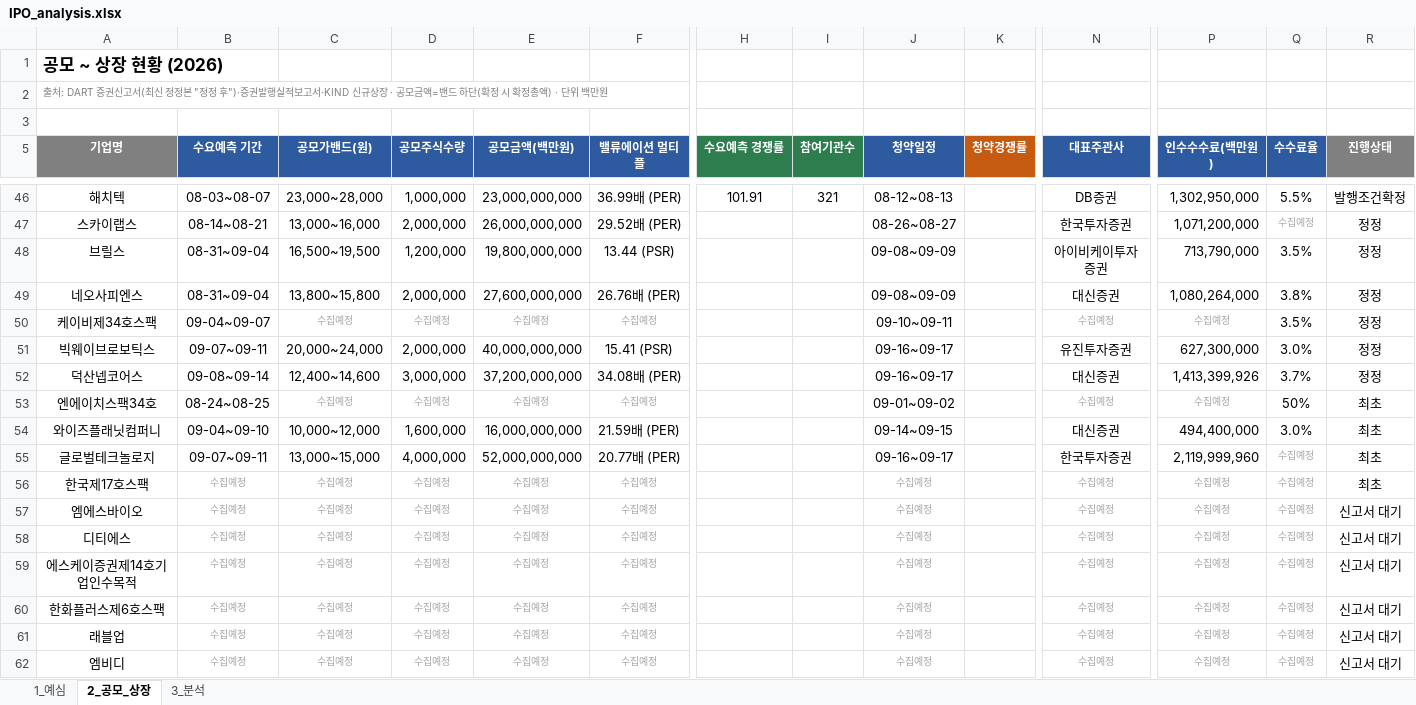
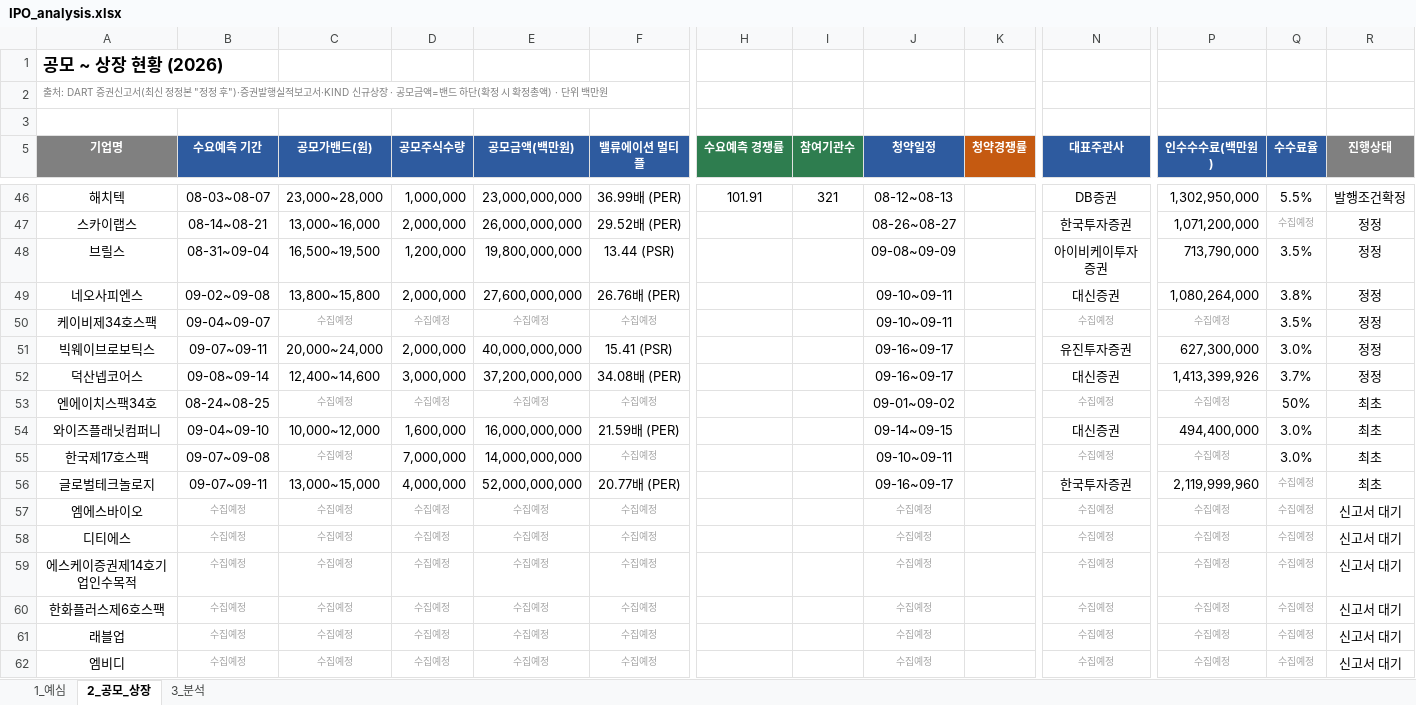
Before and after one commit to history-dungeon-user/IPO-MARKET-REVIEW, an Excel workbook: IPO_analysis.xlsx, sheet 2_공모_상장, drawn as a sheet; only a part is shown, gaps mark what is left out; values as stored, in another font and other column widths than the file's, no borders; removed rows and columns are numbered as before the commit, all else as after; rows hold the shown columns only; the diff names each change by its address in the sheet, - before the commit and + after, or states it on an @@ line.

```diff
--- a/IPO_analysis.xlsx (sheet 2_공모_상장)
+++ b/IPO_analysis.xlsx (sheet 2_공모_상장)
-B49 (수요예측 기간): 08-31~09-04
+B49 (수요예측 기간): 09-02~09-08
-J49 (청약일정): 09-08~09-09
+J49 (청약일정): 09-10~09-11
+row 55: 한국제17호스팩 | 09-07~09-08 | 수집예정 | 7,000,000 | 14,000,000,000 | 수집예정 |  |  | 09-10~09-11 |  | 수집예정 | 수집예정 | 3.0% | 최초
-row 56: 한국제17호스팩 | 수집예정 | 수집예정 | 수집예정 | 수집예정 | 수집예정 |  |  | 수집예정 |  | 수집예정 | 수집예정 | 수집예정 | 최초
```
Also changed, not shown: sheet 1_예심, IPO_Rawdata_master.xlsx, 4 other files.
